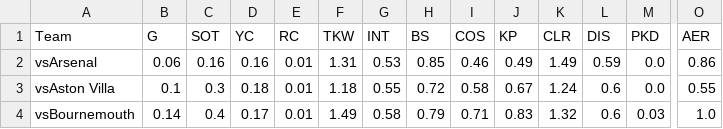
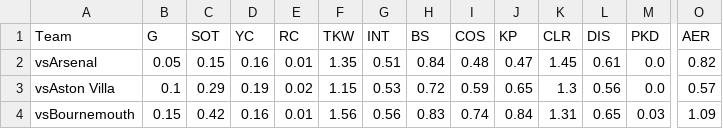
Before and after one commit to ds-oliver/st_fantrax_dashboard, a CSV file: data/display-data/vs_team_fbref.csv, drawn as a sheet; only a part is shown, gaps mark what is left out; the diff covers the shown part only; the diff names each change by its address in the sheet, - before the commit and + after, or states it on an @@ line.

```diff
--- a/data/display-data/vs_team_fbref.csv
+++ b/data/display-data/vs_team_fbref.csv
-B2 (G): 0.06
+B2 (G): 0.05
-C2 (SOT): 0.16
+C2 (SOT): 0.15
-F2 (TKW): 1.31
+F2 (TKW): 1.35
-G2 (INT): 0.53
+G2 (INT): 0.51
-H2 (BS): 0.85
+H2 (BS): 0.84
-I2 (COS): 0.46
+I2 (COS): 0.48
-J2 (KP): 0.49
+J2 (KP): 0.47
-K2 (CLR): 1.49
+K2 (CLR): 1.45
-L2 (DIS): 0.59
+L2 (DIS): 0.61
-O2 (AER): 0.86
+O2 (AER): 0.82
-C3 (SOT): 0.3
+C3 (SOT): 0.29
-D3 (YC): 0.18
+D3 (YC): 0.19
-E3 (RC): 0.01
+E3 (RC): 0.02
-F3 (TKW): 1.18
+F3 (TKW): 1.15
-G3 (INT): 0.55
+G3 (INT): 0.53
-I3 (COS): 0.58
+I3 (COS): 0.59
-J3 (KP): 0.67
+J3 (KP): 0.65
-K3 (CLR): 1.24
+K3 (CLR): 1.3
-L3 (DIS): 0.6
+L3 (DIS): 0.56
-O3 (AER): 0.55
+O3 (AER): 0.57
-B4 (G): 0.14
+B4 (G): 0.15
-C4 (SOT): 0.4
+C4 (SOT): 0.42
-D4 (YC): 0.17
+D4 (YC): 0.16
-F4 (TKW): 1.49
+F4 (TKW): 1.56
-G4 (INT): 0.58
+G4 (INT): 0.56
-H4 (BS): 0.79
+H4 (BS): 0.83
-I4 (COS): 0.71
+I4 (COS): 0.74
-J4 (KP): 0.83
+J4 (KP): 0.84
-K4 (CLR): 1.32
+K4 (CLR): 1.31
-L4 (DIS): 0.6
+L4 (DIS): 0.65
-O4 (AER): 1.0
+O4 (AER): 1.09
```
Also changed, not shown: 166 edited cells elsewhere in this file, data/display-data/team_fbref.csv, data/display-data/team_pos_fbref.csv, 8 other files.
